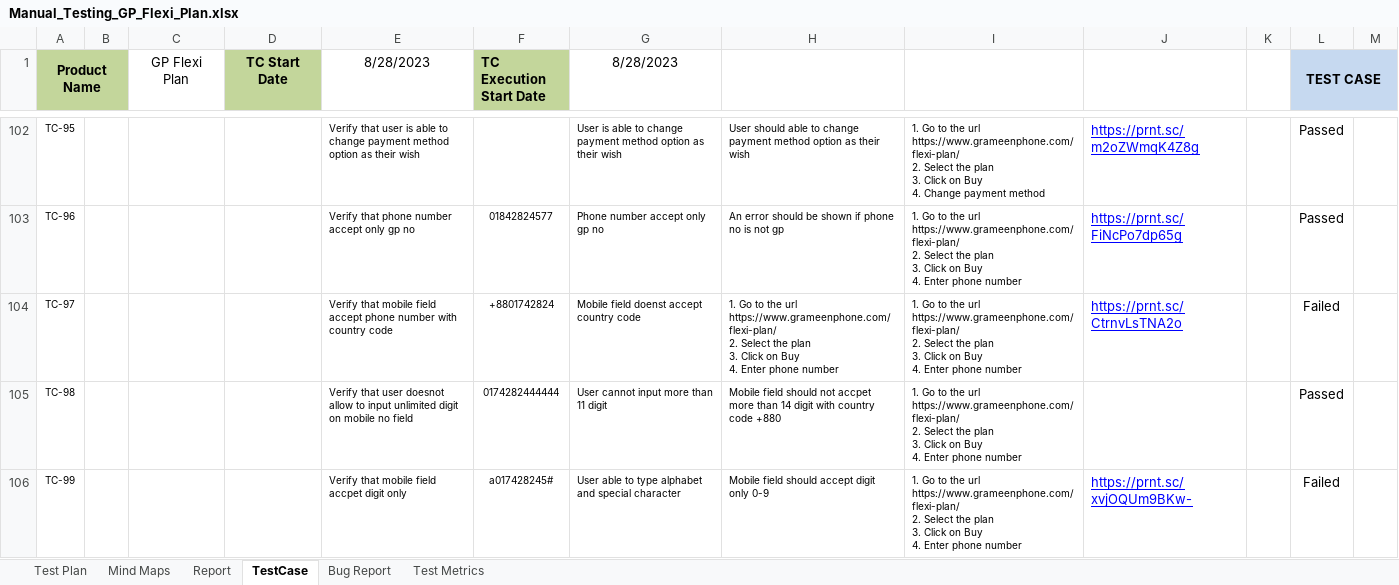
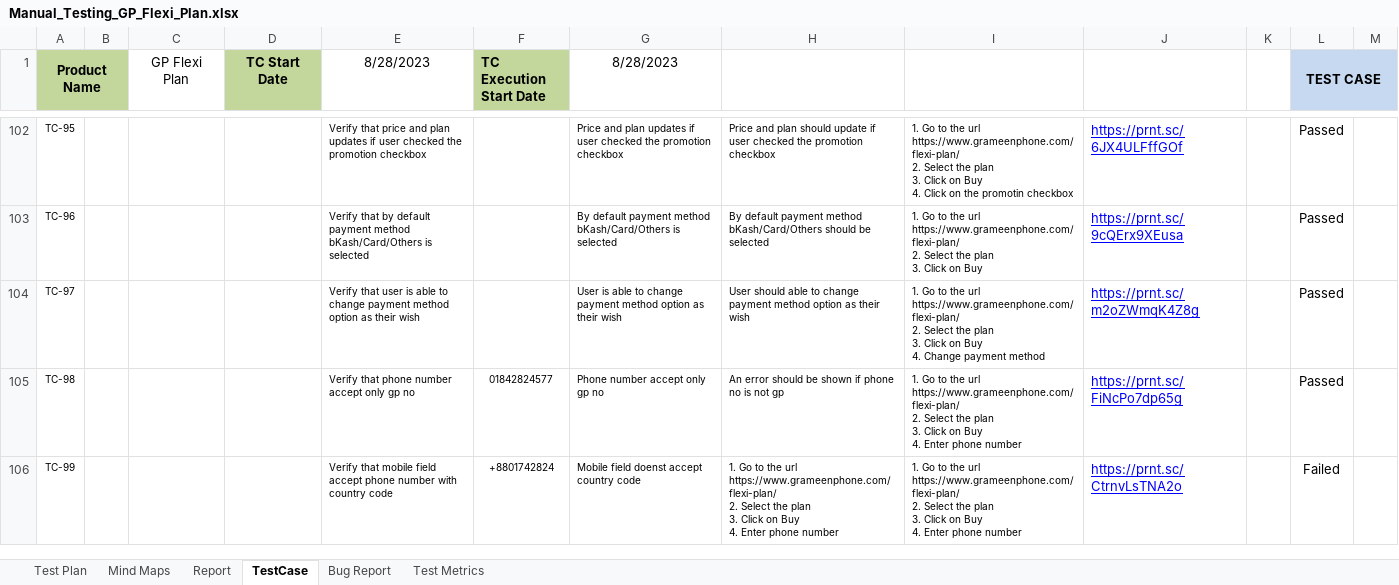
Before and after one commit to Ajij-khaan/Manual_Testing_GP_Flexi_Plan, an Excel workbook: Manual_Testing_GP_Flexi_Plan.xlsx, sheet TestCase, drawn as a sheet; only a part is shown, gaps mark what is left out; values as stored, in another font and other column widths than the file's, no borders; conditional formats not drawn; ↵ is a line break in a cell; the diff covers the shown part only; the diff names each change by its address in the sheet, - before the commit and + after, or states it on an @@ line.

Commit message:
mfs test

```diff
--- a/Manual_Testing_GP_Flexi_Plan.xlsx (sheet TestCase)
+++ b/Manual_Testing_GP_Flexi_Plan.xlsx (sheet TestCase)
-E102 (8/28/2023): Verify that user is able to change payment method option as their wish
+E102 (8/28/2023): Verify that price and plan updates if user checked the promotion checkbox
-G102 (8/28/2023): User is able to change payment method option as their wish
+G102 (8/28/2023): Price and plan updates if user checked the promotion checkbox
-H102: User should able to change payment method option as their wish
+H102: Price and plan should update if user checked the promotion checkbox
-I102: …Buy ↵ 4. Change payment method
+I102: …Buy ↵ 4. Click on the promotin checkbox
-J102: https://prnt.sc/m2oZWmqK4Z8g
+J102: https://prnt.sc/6JX4ULFffGOf
-E103 (8/28/2023): Verify that phone number accept only gp no
+E103 (8/28/2023): Verify that by default payment method bKash/Card/Others is selected
-F103 (TC Execution Start Date): 01842824577
+F103 (TC Execution Start Date): (empty)
-G103 (8/28/2023): Phone number accept only gp no
+G103 (8/28/2023): By default payment method bKash/Card/Others is selected
-H103: An error should be shown if phone no is not gp
+H103: By default payment method bKash/Card/Others should be selected
-I103: …on Buy ↵ 4. Enter phone number
+I103: …on Buy
-J103: https://prnt.sc/FiNcPo7dp65g
+J103: https://prnt.sc/9cQErx9XEusa
-E104 (8/28/2023): Verify that mobile field accept phone number with country code
+E104 (8/28/2023): Verify that user is able to change payment method option as their wish
-F104 (TC Execution Start Date): +8801742824
+F104 (TC Execution Start Date): (empty)
-G104 (8/28/2023): Mobile field doenst accept country code
+G104 (8/28/2023): User is able to change payment method option as their wish
-H104: 1. Go to the url https://www.grameenphone.com/flexi-plan/ ↵ 2. Select the plan ↵ 3. Click on Buy ↵ 4. Enter phone number
+H104: User should able to change payment method option as their wish
-I104: …Buy ↵ 4. Enter phone number
+I104: …Buy ↵ 4. Change payment method
-J104: https://prnt.sc/CtrnvLsTNA2o
+J104: https://prnt.sc/m2oZWmqK4Z8g
-L104 (TEST CASE): Failed
+L104 (TEST CASE): Passed
-E105 (8/28/2023): Verify that user doesnot allow to input unlimited digit on mobile no field
+E105 (8/28/2023): Verify that phone number accept only gp no
-F105 (TC Execution Start Date): 0174282444444
+F105 (TC Execution Start Date): 01842824577
-G105 (8/28/2023): User cannot input more than 11 digit
+G105 (8/28/2023): Phone number accept only gp no
-H105: Mobile field should not accpet more than 14 digit with country code +880
+H105: An error should be shown if phone no is not gp
-J105: (empty)
+J105: https://prnt.sc/FiNcPo7dp65g
-E106 (8/28/2023): …mobile field accpet digit only
+E106 (8/28/2023): …mobile field accept phone number with country code
-F106 (TC Execution Start Date): a017428245#
+F106 (TC Execution Start Date): +8801742824
-G106 (8/28/2023): User able to type alphabet and special character
+G106 (8/28/2023): Mobile field doenst accept country code
-H106: Mobile field should accept digit only 0-9
+H106: 1. Go to the url https://www.grameenphone.com/flexi-plan/ ↵ 2. Select the plan ↵ 3. Click on Buy ↵ 4. Enter phone number
-J106: https://prnt.sc/xvjOQUm9BKw-
+J106: https://prnt.sc/CtrnvLsTNA2o
```
Also changed, not shown: 10 added rows, 1 removed row, 191 edited cells and cell formats elsewhere in this sheet, sheet Report, formulas that keep their value, charts or pictures.
